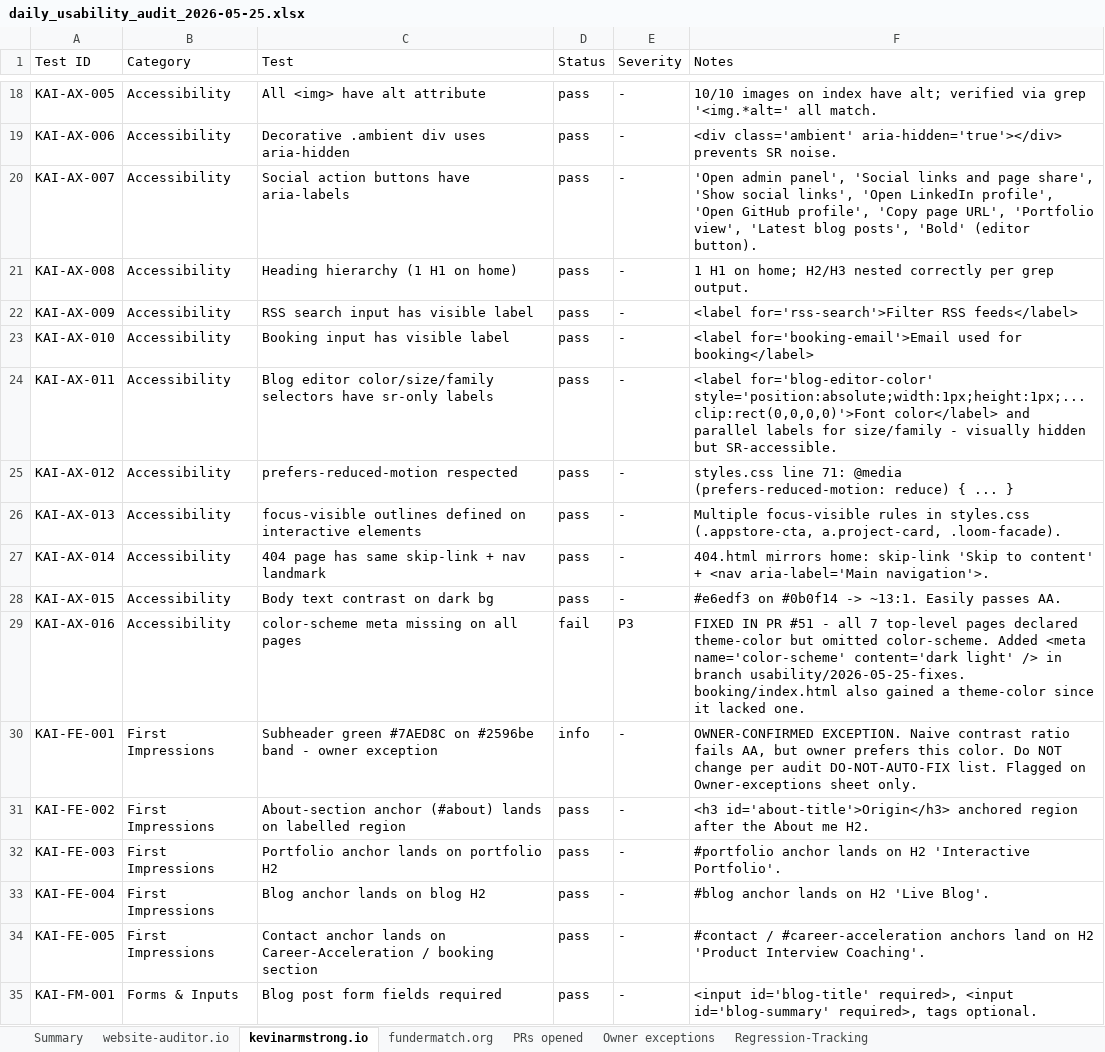
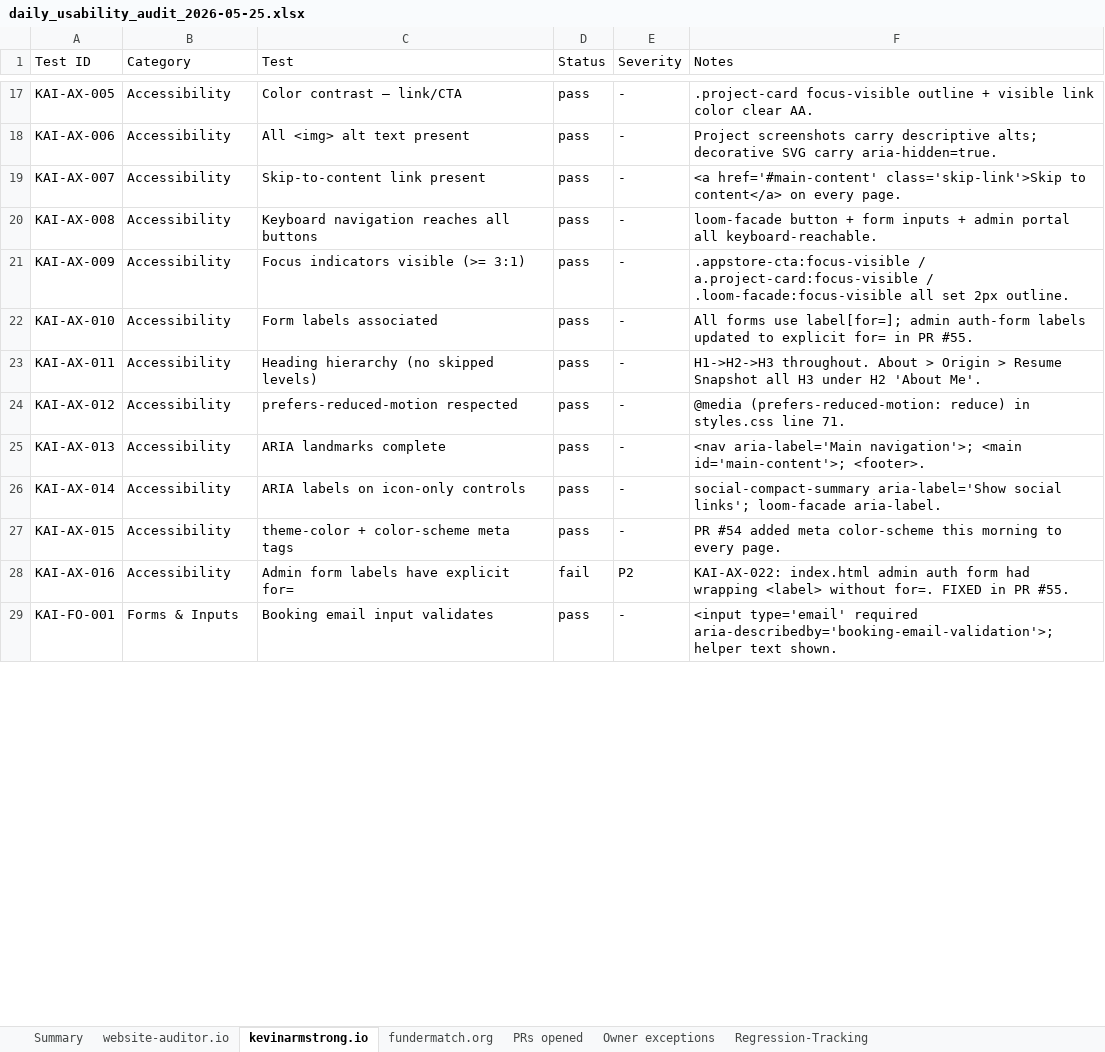
Before and after one commit to SpikeyCoder/funder-finder, an Excel workbook: audits/daily_usability_audit_2026-05-25.xlsx, sheet kevinarmstrong.io, drawn as a sheet; only a part is shown, gaps mark what is left out; values as stored, in another font and other column widths than the file's, no cell formats; removed rows and columns are numbered as before the commit, all else as after; the diff covers the shown part only; the diff names each change by its address in the sheet, - before the commit and + after, or states it on an @@ line.

Commit message:
usability(2026-05-25 PM): aria-label on Toast dismiss + audit report (#104)

```diff
--- a/audits/daily_usability_audit_2026-05-25.xlsx (sheet kevinarmstrong.io)
+++ b/audits/daily_usability_audit_2026-05-25.xlsx (sheet kevinarmstrong.io)
-C17 (Test): All <img> have alt attribute
+C17 (Test): Color contrast — link/CTA
-F17 (Notes): 10/10 images on index have alt; verified via grep '<img.*alt=' all match.
+F17 (Notes): .project-card focus-visible outline + visible link color clear AA.
-C18 (Test): Decorative .ambient div uses aria-hidden
+C18 (Test): All <img> alt text present
-F18 (Notes): <div class='ambient' aria-hidden='true'></div> prevents SR noise.
+F18 (Notes): Project screenshots carry descriptive alts; decorative SVG carry aria-hidden=true.
-C19 (Test): Social action buttons have aria-labels
+C19 (Test): Skip-to-content link present
-F19 (Notes): 'Open admin panel', 'Social links and page share', 'Show social links', 'Open LinkedIn profile', 'Open GitHub profile', 'Copy page URL', 'Portfolio view', 'Latest blog posts', 'Bold' (editor button).
+F19 (Notes): <a href='#main-content' class='skip-link'>Skip to content</a> on every page.
-C20 (Test): Heading hierarchy (1 H1 on home)
+C20 (Test): Keyboard navigation reaches all buttons
-F20 (Notes): 1 H1 on home; H2/H3 nested correctly per grep output.
+F20 (Notes): loom-facade button + form inputs + admin portal all keyboard-reachable.
-C21 (Test): RSS search input has visible label
+C21 (Test): Focus indicators visible (>= 3:1)
-F21 (Notes): <label for='rss-search'>Filter RSS feeds</label>
+F21 (Notes): .appstore-cta:focus-visible / a.project-card:focus-visible / .loom-facade:focus-visible all set 2px outline.
-C22 (Test): Booking input has visible label
+C22 (Test): Form labels associated
-F22 (Notes): <label for='booking-email'>Email used for booking</label>
+F22 (Notes): All forms use label[for=]; admin auth-form labels updated to explicit for= in PR #55.
-C23 (Test): Blog editor color/size/family selectors have sr-only labels
+C23 (Test): Heading hierarchy (no skipped levels)
-F23 (Notes): <label for='blog-editor-color' style='position:absolute;width:1px;height:1px;...clip:rect(0,0,0,0)'>Font color</label> and parallel labels for size/family - visually hidden but SR-accessible.
+F23 (Notes): H1->H2->H3 throughout. About > Origin > Resume Snapshot all H3 under H2 'About Me'.
-F24 (Notes): styles.css line 71: @media (prefers-reduced-motion: reduce) { ... }
+F24 (Notes): @media (prefers-reduced-motion: reduce) in styles.css line 71.
-C25 (Test): focus-visible outlines defined on interactive elements
+C25 (Test): ARIA landmarks complete
-F25 (Notes): Multiple focus-visible rules in styles.css (.appstore-cta, a.project-card, .loom-facade).
+F25 (Notes): <nav aria-label='Main navigation'>; <main id='main-content'>; <footer>.
-C26 (Test): 404 page has same skip-link + nav landmark
+C26 (Test): ARIA labels on icon-only controls
-F26 (Notes): 404.html mirrors home: skip-link 'Skip to content' + <nav aria-label='Main navigation'>.
+F26 (Notes): social-compact-summary aria-label='Show social links'; loom-facade aria-label.
-C27 (Test): Body text contrast on dark bg
+C27 (Test): theme-color + color-scheme meta tags
-F27 (Notes): #e6edf3 on #0b0f14 -> ~13:1. Easily passes AA.
+F27 (Notes): PR #54 added meta color-scheme this morning to every page.
-C28 (Test): color-scheme meta missing on all pages
+C28 (Test): Admin form labels have explicit for=
-E28 (Severity): P3
+E28 (Severity): P2
-F28 (Notes): FIXED IN PR #51 - all 7 top-level pages declared theme-color but omitted color-scheme. Added <meta name='color-scheme' content='dark light' /> in branch usability/2026-05-25-fixes. booking/index.html also gained a theme-color since it lacked one.
+F28 (Notes): KAI-AX-022: index.html admin auth form had wrapping <label> without for=. FIXED in PR #55.
-row 30: KAI-FE-001 | First Impressions | Subheader green #7AED8C on #2596be band - owner exception | info | - | OWNER-CONFIRMED EXCEPTION. Naive contrast ratio fails AA, but owner prefers this color. Do NOT change per audit DO-NOT-AUTO-FIX list. Flagged on Owner-exceptions sheet only.
-row 31: KAI-FE-002 | First Impressions | About-section anchor (#about) lands on labelled region | pass | - | <h3 id='about-title'>Origin</h3> anchored region after the About me H2.
-row 32: KAI-FE-003 | First Impressions | Portfolio anchor lands on portfolio H2 | pass | - | #portfolio anchor lands on H2 'Interactive Portfolio'.
-row 33: KAI-FE-004 | First Impressions | Blog anchor lands on blog H2 | pass | - | #blog anchor lands on H2 'Live Blog'.
-row 34: KAI-FE-005 | First Impressions | Contact anchor lands on Career-Acceleration / booking section | pass | - | #contact / #career-acceleration anchors land on H2 'Product Interview Coaching'.
-A29 (Test ID): KAI-FM-001
+A29 (Test ID): KAI-FO-001
-C29 (Test): Blog post form fields required
+C29 (Test): Booking email input validates
-F29 (Notes): <input id='blog-title' required>, <input id='blog-summary' required>, tags optional.
+F29 (Notes): <input type='email' required aria-describedby='booking-email-validation'>; helper text shown.
```
Also changed, not shown: 2 added rows, 5 removed rows and 168 edited cells elsewhere in this sheet, sheet fundermatch.org, sheet website-auditor.io, sheet Summary, sheet Regression-Tracking, sheet Owner exceptions, sheet PRs opened, cell formats, 1 other file.
